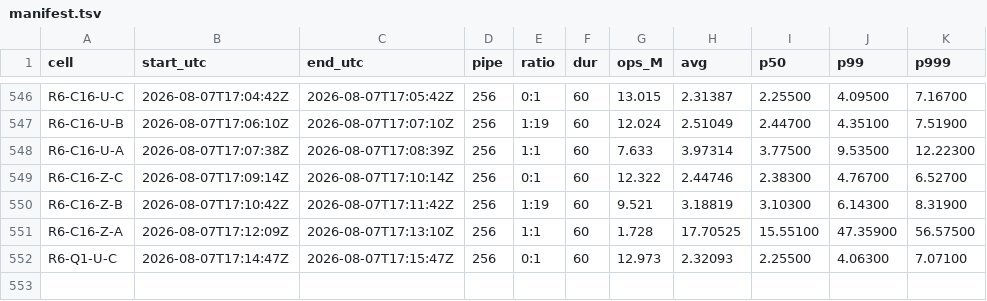
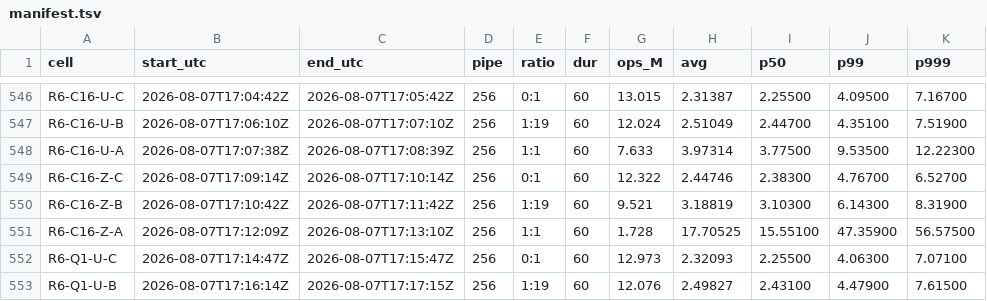
Before and after one commit to Boo-seon-woong/memcached-1.6.42-port_v4, a TSV file: experiments/semi_final/genie/manifest.tsv, drawn as a sheet; only a part is shown, gaps mark what is left out.

Commit message:
[genie] R6-Q1-U-B 12.076M

```diff
--- a/experiments/semi_final/genie/manifest.tsv
+++ b/experiments/semi_final/genie/manifest.tsv
@@ -552 +552,2 @@ R6-C16-Z-A	2026-08-07T17:12:09Z	2026-08-07T17:13:10Z	256	1:1	60	1.728	17.70525	1
 R6-Q1-U-C	2026-08-07T17:14:47Z	2026-08-07T17:15:47Z	256	0:1	60	12.973	2.32093	2.25500	4.06300	7.07100
+R6-Q1-U-B	2026-08-07T17:16:14Z	2026-08-07T17:17:15Z	256	1:19	60	12.076	2.49827	2.43100	4.47900	7.61500
```
Also changed, not shown: 2 other files.
